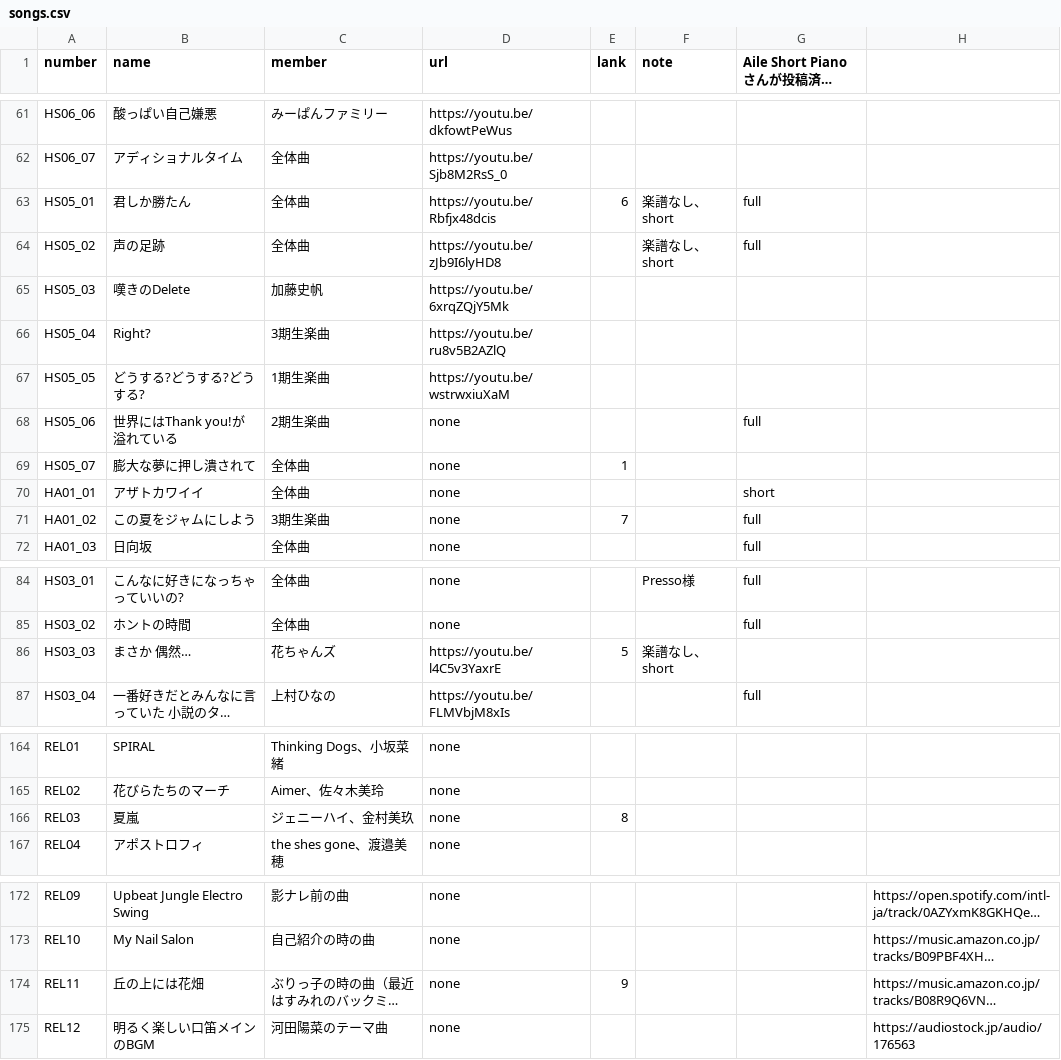
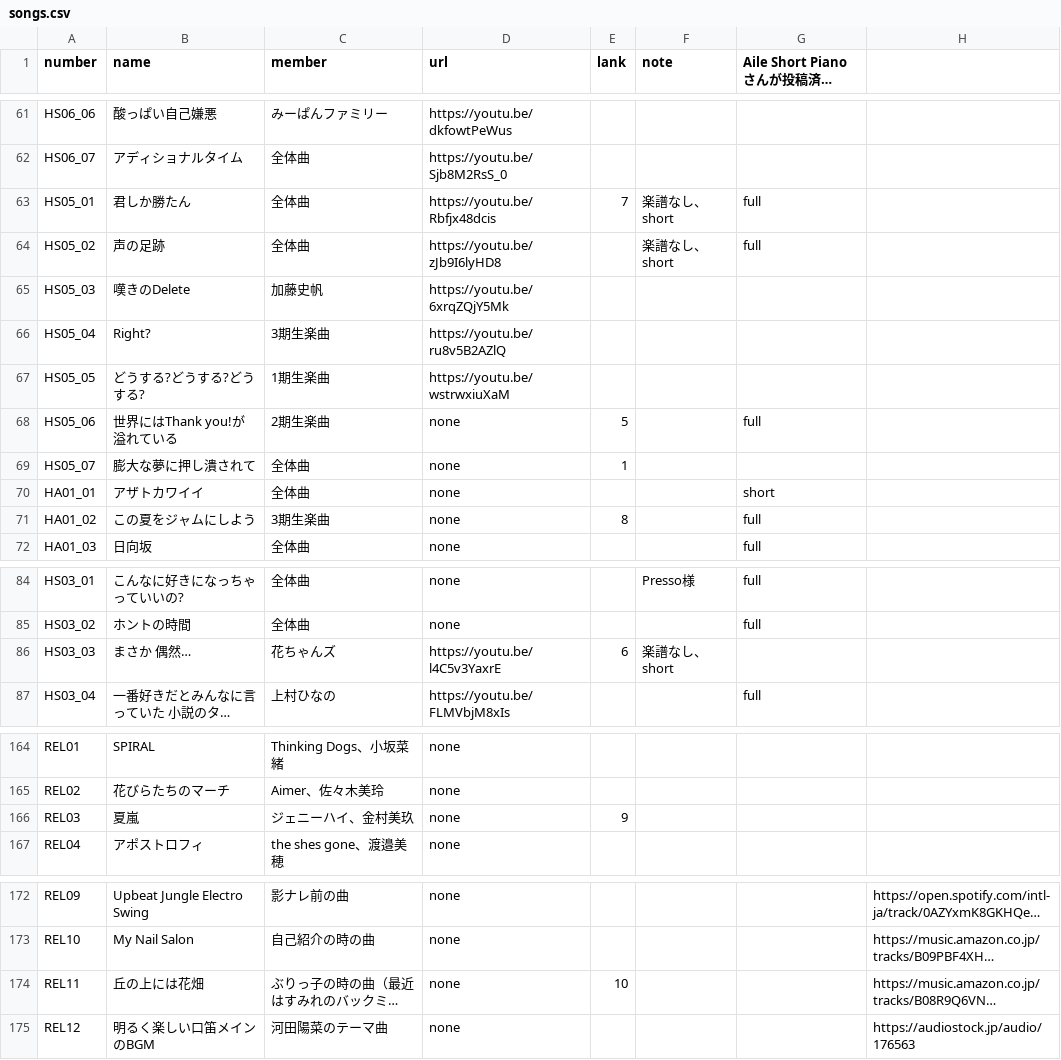
Before and after one commit to CircleTenThanks/CircleTenThanks.github.io, a CSV file: _data/songs.csv, drawn as a sheet; only a part is shown, gaps mark what is left out; long unchanged cells end in …; the diff names each change by its address in the sheet, - before the commit and + after, or states it on an @@ line.

Commit message:
Update: 世界にはThank you!が溢れている をplanに追加

```diff
--- a/_data/songs.csv
+++ b/_data/songs.csv
-E63 (lank): 6
+E63 (lank): 7
-E68 (lank): (empty)
+E68 (lank): 5
-E71 (lank): 7
+E71 (lank): 8
-E86 (lank): 5
+E86 (lank): 6
-E166 (lank): 8
+E166 (lank): 9
-E174 (lank): 9
+E174 (lank): 10
```
